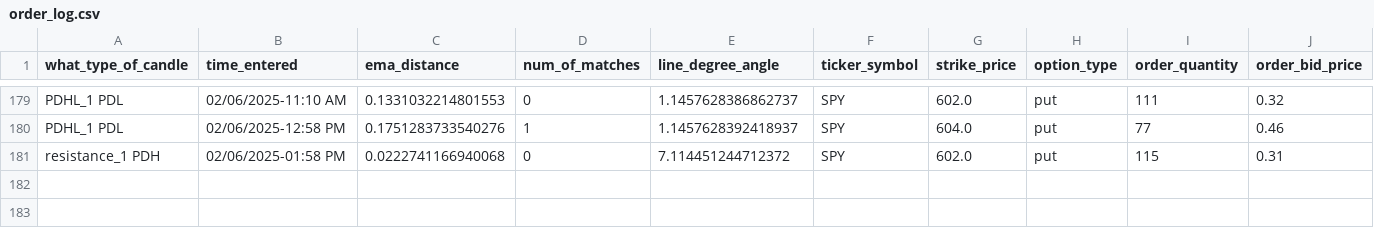
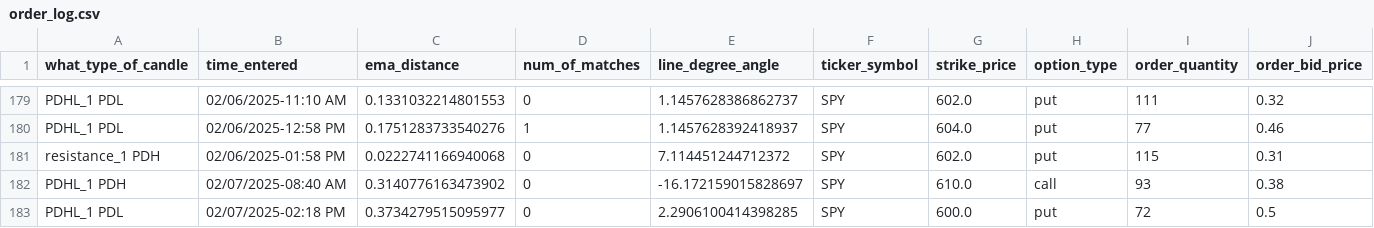
Before and after one commit to Merced3/Flag-Zone-Bot, a CSV file: order_log.csv, drawn as a sheet; only a part is shown, gaps mark what is left out; rows hold the shown columns only; the diff names each change by its address in the sheet, - before the commit and + after, or states it on an @@ line.

```diff
--- a/order_log.csv
+++ b/order_log.csv
+row 182: PDHL_1 PDH | 02/07/2025-08:40 AM | 0.3140776163473902 | 0 | -16.172159015828697 | SPY | 610.0 | call | 93 | 0.38
+row 183: PDHL_1 PDL | 02/07/2025-02:18 PM | 0.3734279515095977 | 0 | 2.2906100414398285 | SPY | 600.0 | put | 72 | 0.5
```
Also changed, not shown: 5 other files.
